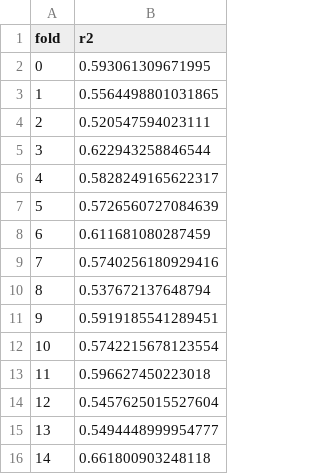
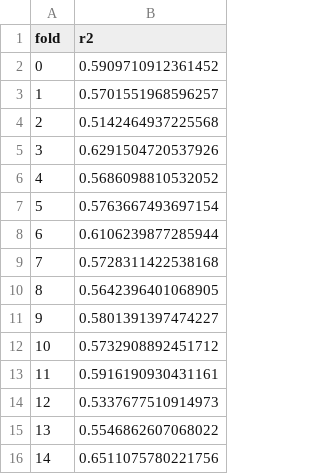
Before and after one commit to challandenathan/AGE_BRAIN_MRI, a CSV file: experiments/cv_scores_final.csv, drawn as a sheet.

```diff
--- a/experiments/cv_scores_final.csv
+++ b/experiments/cv_scores_final.csv
@@ -1,16 +1,16 @@
 fold,r2
-0,0.593061309671995
-1,0.5564498801031865
-2,0.520547594023111
-3,0.622943258846544
-4,0.5828249165622317
-5,0.5726560727084639
-6,0.611681080287459
-7,0.5740256180929416
-8,0.537672137648794
-9,0.5919185541289451
-10,0.5742215678123554
-11,0.596627450223018
-12,0.5457625015527604
-13,0.5494448999954777
-14,0.661800903248118
+0,0.5909710912361452
+1,0.5701551968596257
+2,0.5142464937225568
+3,0.6291504720537926
+4,0.5686098810532052
+5,0.5763667493697154
+6,0.6106239877285944
+7,0.5728311422538168
+8,0.5642396401068905
+9,0.5801391397474227
+10,0.5732908892451712
+11,0.5916190930431161
+12,0.5337677510914973
+13,0.5546862607068022
+14,0.6511075780221756
```
Also changed, not shown: selected_features.csv, submission.csv, 14 other files.
